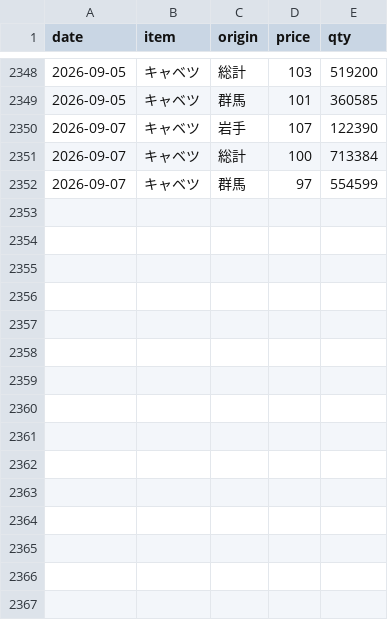
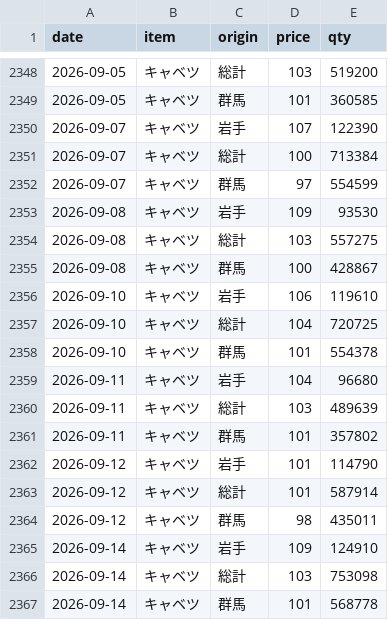
Before and after one commit to hsumiyoshi/lab, a CSV file: exp02_vegetable/data/veg_31700.csv, drawn as a sheet; only a part is shown, gaps mark what is left out; the diff names each change by its address in the sheet, - before the commit and + after, or states it on an @@ line.

```diff
--- a/exp02_vegetable/data/veg_31700.csv
+++ b/exp02_vegetable/data/veg_31700.csv
+row 2353: 2026-09-08 | キャベツ | 岩手 | 109 | 93530
+row 2354: 2026-09-08 | キャベツ | 総計 | 103 | 557275
+row 2355: 2026-09-08 | キャベツ | 群馬 | 100 | 428867
+row 2356: 2026-09-10 | キャベツ | 岩手 | 106 | 119610
+row 2357: 2026-09-10 | キャベツ | 総計 | 104 | 720725
+row 2358: 2026-09-10 | キャベツ | 群馬 | 101 | 554378
+row 2359: 2026-09-11 | キャベツ | 岩手 | 104 | 96680
+row 2360: 2026-09-11 | キャベツ | 総計 | 103 | 489639
+row 2361: 2026-09-11 | キャベツ | 群馬 | 101 | 357802
+row 2362: 2026-09-12 | キャベツ | 岩手 | 101 | 114790
+row 2363: 2026-09-12 | キャベツ | 総計 | 101 | 587914
+row 2364: 2026-09-12 | キャベツ | 群馬 | 98 | 435011
+row 2365: 2026-09-14 | キャベツ | 岩手 | 109 | 124910
+row 2366: 2026-09-14 | キャベツ | 総計 | 103 | 753098
+row 2367: 2026-09-14 | キャベツ | 群馬 | 101 | 568778
```
Also changed, not shown: exp02_vegetable/data/veg_33400.csv, exp02_vegetable/data/veg_34100.csv, 5 other files.
